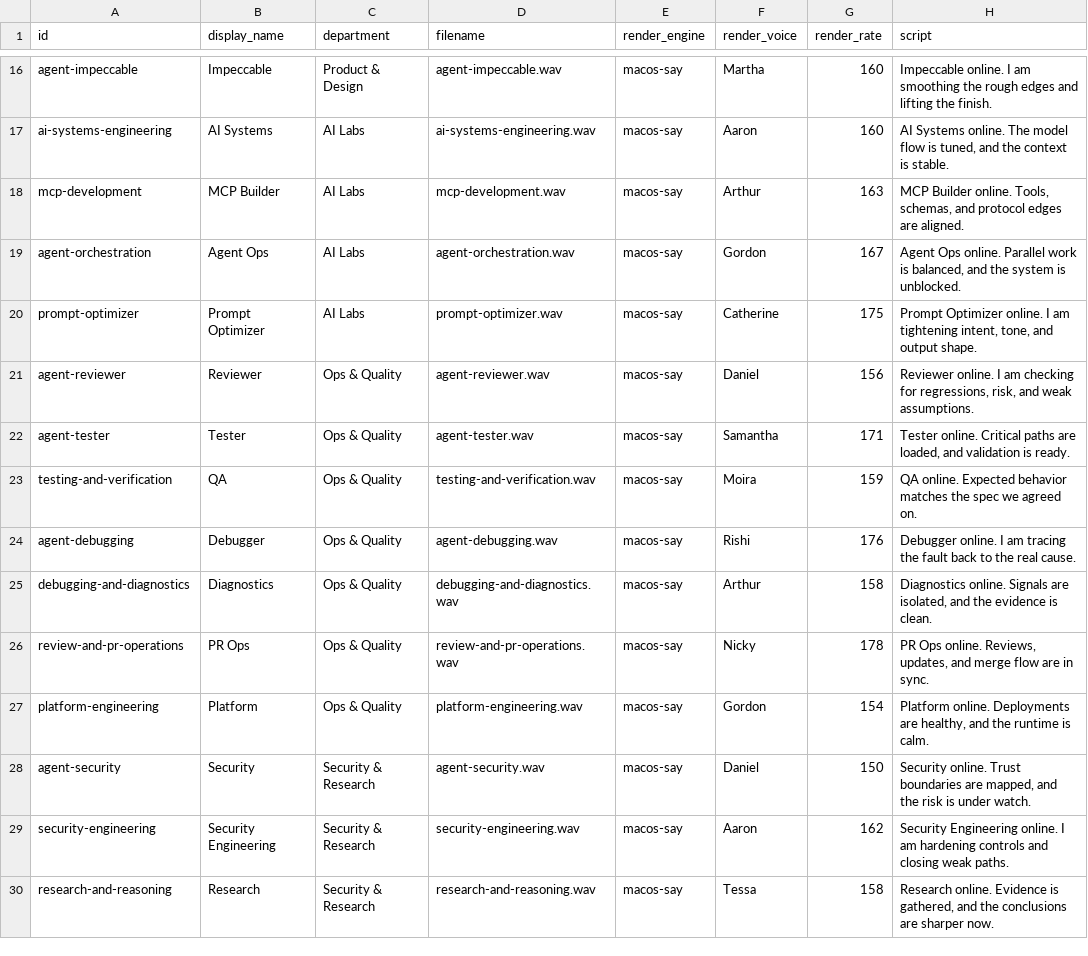
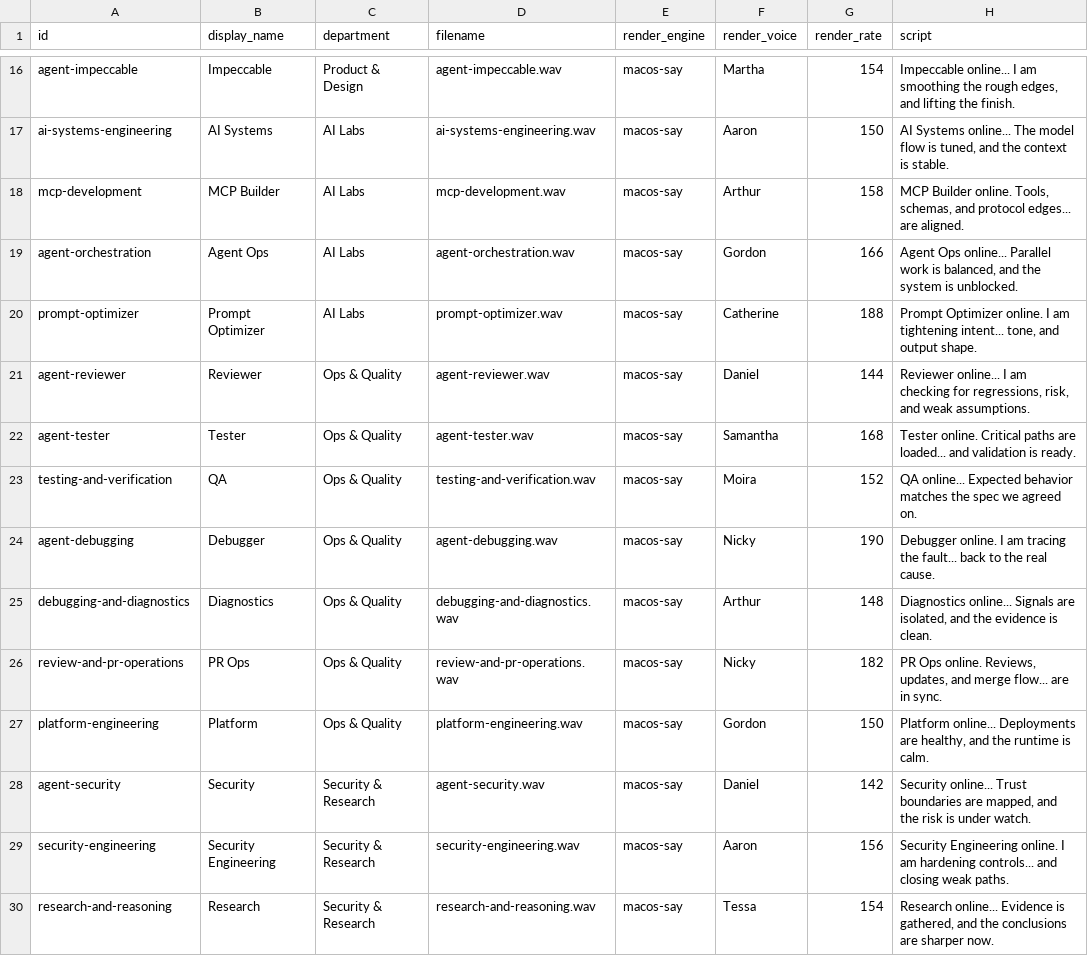
Before and after one commit to Hany-R-Mahmoud/skills-agency, a CSV file: docs/audio/elevenlabs-voice-manifest.csv, drawn as a sheet; only a part is shown, gaps mark what is left out; the diff covers the shown part only; the diff names each change by its address in the sheet, - before the commit and + after, or states it on an @@ line.

Commit message:
refactor: humanize voice pack and calm ambient bed

```diff
--- a/docs/audio/elevenlabs-voice-manifest.csv
+++ b/docs/audio/elevenlabs-voice-manifest.csv
-G16 (render_rate): 160
+G16 (render_rate): 154
-H16 (script): Impeccable online. I am smoothing the rough edges and lifting…
+H16 (script): Impeccable online... I am smoothing the rough edges, and lifting…
-G17 (render_rate): 160
+G17 (render_rate): 150
-H17 (script): AI Systems online. The model…
+H17 (script): AI Systems online... The model…
-G18 (render_rate): 163
+G18 (render_rate): 158
-H18 (script): …and protocol edges are aligned.
+H18 (script): …and protocol edges... are aligned.
-G19 (render_rate): 167
+G19 (render_rate): 166
-H19 (script): Agent Ops online. Parallel work…
+H19 (script): Agent Ops online... Parallel work…
-G20 (render_rate): 175
+G20 (render_rate): 188
-H20 (script): …am tightening intent, tone, and…
+H20 (script): …am tightening intent... tone, and…
-G21 (render_rate): 156
+G21 (render_rate): 144
-H21 (script): Reviewer online. I am…
+H21 (script): Reviewer online... I am…
-G22 (render_rate): 171
+G22 (render_rate): 168
-H22 (script): …paths are loaded, and validation…
+H22 (script): …paths are loaded... and validation…
-G23 (render_rate): 159
+G23 (render_rate): 152
-H23 (script): QA online. Expected behavior…
+H23 (script): QA online... Expected behavior…
-F24 (render_voice): Rishi
+F24 (render_voice): Nicky
-G24 (render_rate): 176
+G24 (render_rate): 190
-H24 (script): …tracing the fault back to…
+H24 (script): …tracing the fault... back to…
-G25 (render_rate): 158
+G25 (render_rate): 148
-H25 (script): Diagnostics online. Signals are…
+H25 (script): Diagnostics online... Signals are…
-G26 (render_rate): 178
+G26 (render_rate): 182
-H26 (script): …and merge flow are in…
+H26 (script): …and merge flow... are in…
-G27 (render_rate): 154
+G27 (render_rate): 150
-H27 (script): Platform online. Deployments are…
+H27 (script): Platform online... Deployments are…
-G28 (render_rate): 150
+G28 (render_rate): 142
-H28 (script): Security online. Trust boundaries…
+H28 (script): Security online... Trust boundaries…
-G29 (render_rate): 162
+G29 (render_rate): 156
-H29 (script): …am hardening controls and closing…
+H29 (script): …am hardening controls... and closing…
-G30 (render_rate): 158
+G30 (render_rate): 154
-H30 (script): Research online. Evidence is…
+H30 (script): Research online... Evidence is…
```
Also changed, not shown: 35 edited cells elsewhere in this file, 28 other files.
